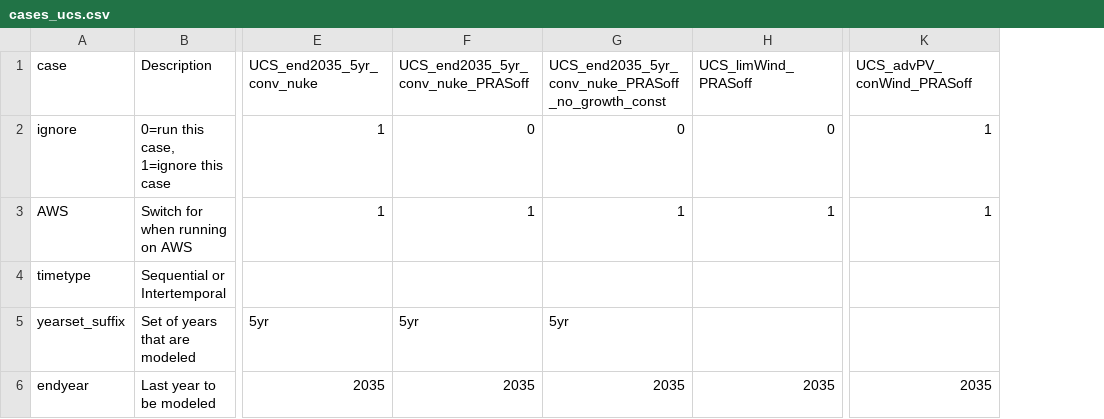
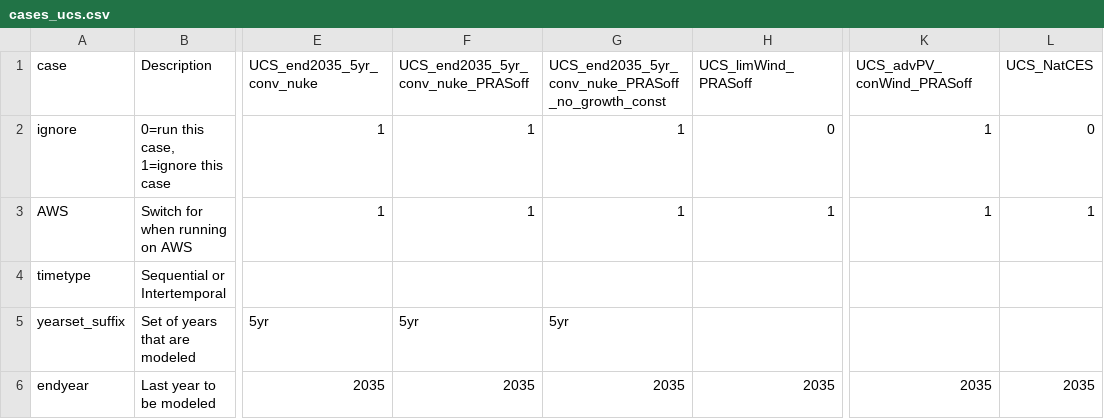
Before and after one commit to ucsusa/ReEDS-2.0, a CSV file: cases_ucs.csv, drawn as a sheet; only a part is shown, gaps mark what is left out; the diff covers the shown part only; the diff names each change by its address in the sheet, - before the commit and + after, or states it on an @@ line.

```diff
--- a/cases_ucs.csv
+++ b/cases_ucs.csv
+column L (UCS_NatCES), rows 2-6: 0 | 1 |  |  | 2035
-F2: 0
+F2: 1
-G2: 0
+G2: 1
```
Also changed, not shown: 3 added rows and 1 edited cell elsewhere in this file.
